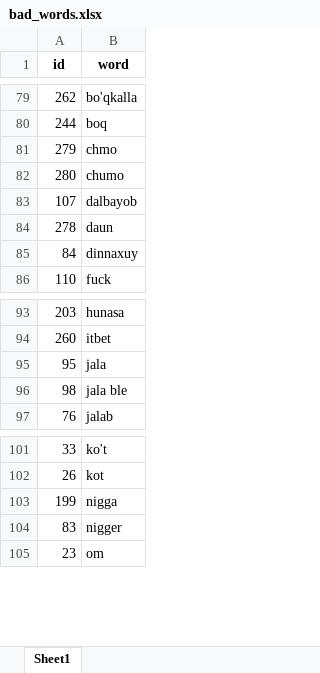
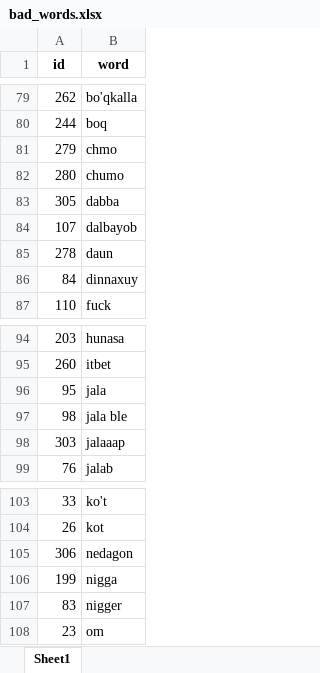
Before and after one commit to milliytech/uzbek-badwords, an Excel workbook: resources/bad_words.xlsx, sheet Sheet1, drawn as a sheet; only a part is shown, gaps mark what is left out; values as stored, in another font and other column widths than the file's, no borders; the diff names each change by its address in the sheet, - before the commit and + after, or states it on an @@ line.

```diff
--- a/resources/bad_words.xlsx (sheet Sheet1)
+++ b/resources/bad_words.xlsx (sheet Sheet1)
+row 83: 305 | dabba
+row 98: 303 | jalaaap
+row 105: 306 | nedagon
```
Also changed, not shown: 2 other files.
